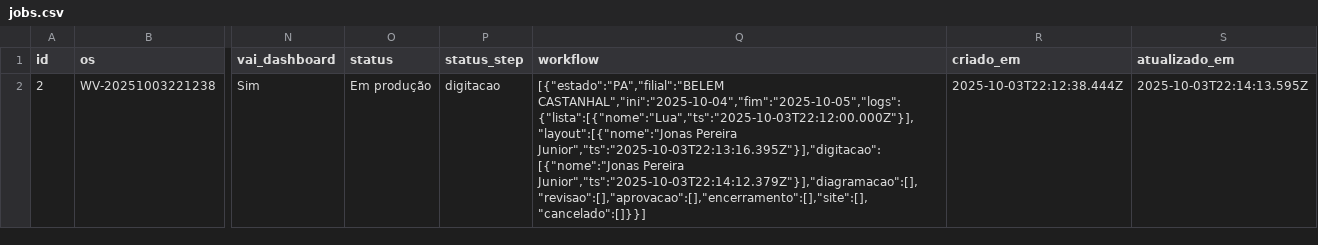
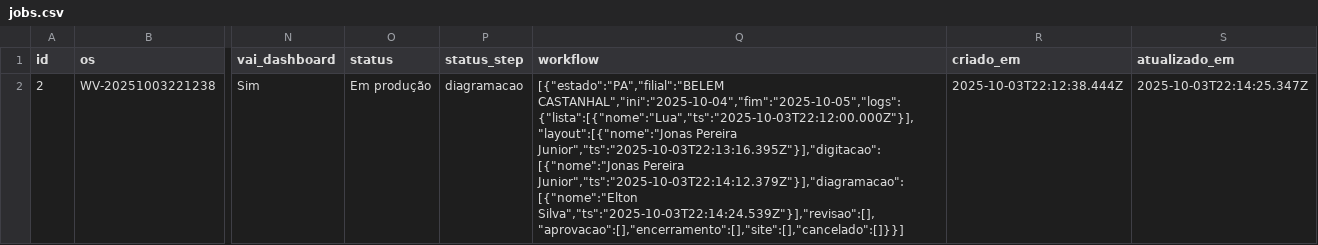
Before and after one commit to JPVectorsitem/LINKS-img, a CSV file: jobs.csv, drawn as a sheet; only a part is shown, gaps mark what is left out; the diff names each change by its address in the sheet, - before the commit and + after, or states it on an @@ line.

Commit message:
chore(csv): update jobs.csv via Workflow Vector

```diff
--- a/jobs.csv
+++ b/jobs.csv
-P2 (status_step): digitacao
+P2 (status_step): diagramacao
-Q2 (workflow): …Junior","ts":"2025-10-03T22:13:16.395Z"}],"digitacao":[{"nome":"Jonas Pereira Junior","ts":"2025-10-03T22:14:12.379Z"}],"diagramacao":[],"revisao":[],"aprovacao":[],"encerramento":[],"site":[],"cancelado":[]}}]
+Q2 (workflow): …Junior","ts":"2025-10-03T22:13:16.395Z"}],"digitacao":[{"nome":"Jonas Pereira Junior","ts":"2025-10-03T22:14:12.379Z"}],"diagramacao":[{"nome":"Elton Silva","ts":"2025-10-03T22:14:24.539Z"}],"revisao":[],"aprovacao":[],"encerramento":[],"site":[],"cancelado":[]}}]
-S2 (atualizado_em): 2025-10-03T22:14:13.595Z
+S2 (atualizado_em): 2025-10-03T22:14:25.347Z
```
